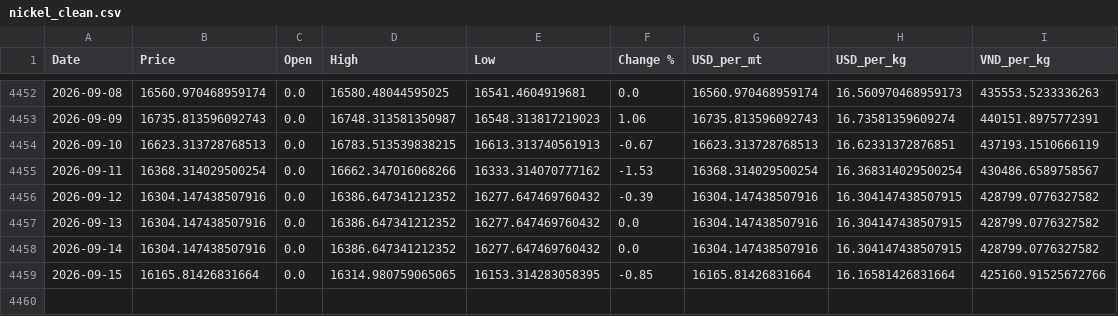
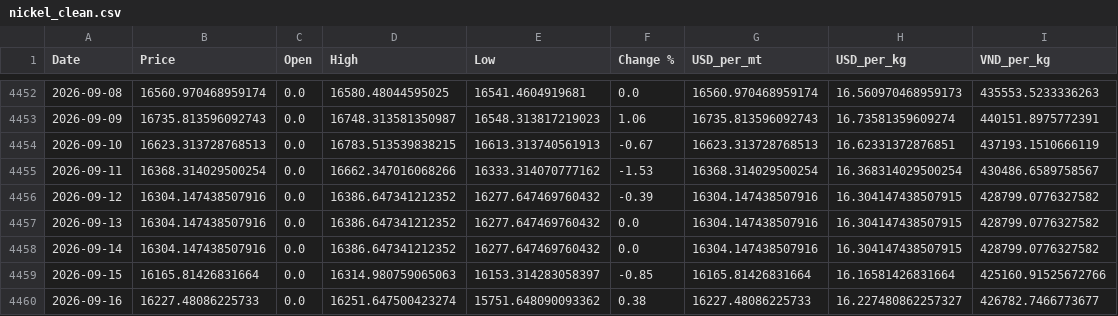
Before and after one commit to jackoer-pro/Metal_tracker, a CSV file: data/nickel_clean.csv, drawn as a sheet; only a part is shown, gaps mark what is left out.

Commit message:
Auto-update: 2026-09-16 — $16.23/kg

```diff
--- a/data/nickel_clean.csv
+++ b/data/nickel_clean.csv
@@ -4458,2 +4458,3 @@ Date,Price,Open,High,Low,Change %,USD_per_mt,USD_per_kg,VND_per_kg
 2026-09-14,16304.147438507916,0.0,16386.647341212352,16277.647469760432,0.0,16304.147438507916,16.304147438507915,428799.0776327582
-2026-09-15,16165.81426831664,0.0,16314.980759065065,16153.314283058395,-0.85,16165.81426831664,16.16581426831664,425160.91525672766
+2026-09-15,16165.81426831664,0.0,16314.980759065063,16153.314283058397,-0.85,16165.81426831664,16.16581426831664,425160.91525672766
+2026-09-16,16227.48086225733,0.0,16251.647500423274,15751.648090093362,0.38,16227.48086225733,16.227480862257327,426782.7466773677
```
